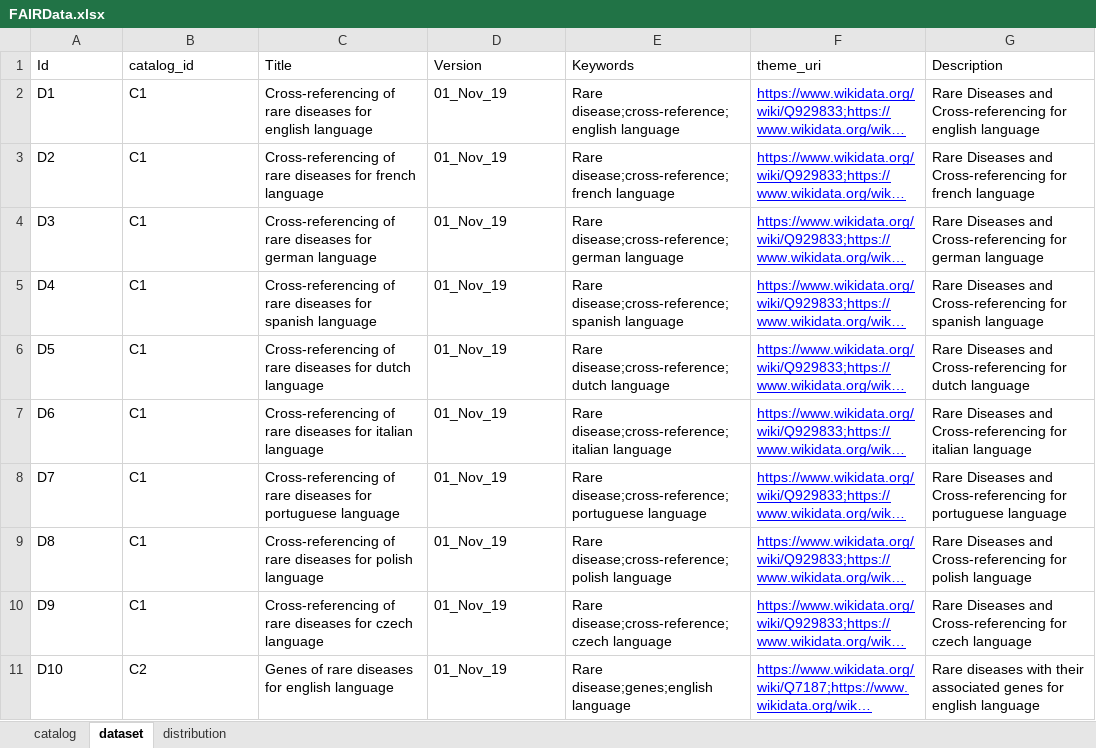
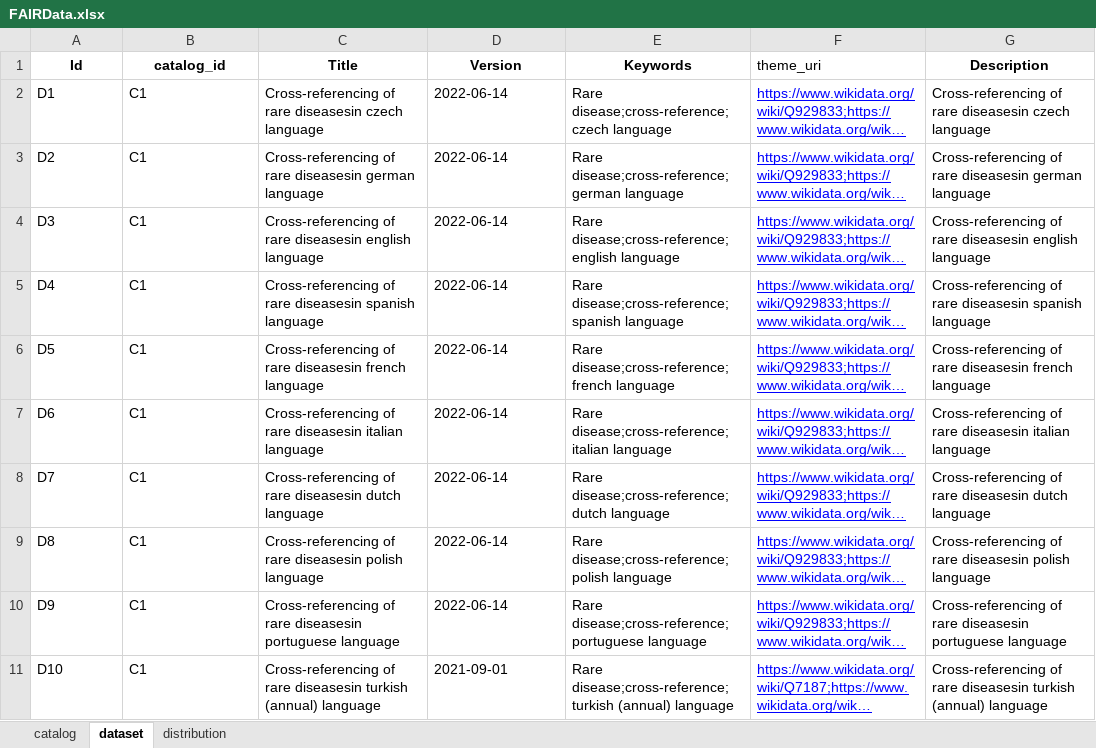
Before and after one commit to Orphanet/orphadata-fdp-populator, an Excel workbook: input/FAIRData.xlsx, sheet dataset, drawn as a sheet; only a part is shown; long unchanged cells end in …; values as stored, in another font and other column widths than the file's, no borders; the diff covers the shown part only; the diff names each change by its address in the sheet, - before the commit and + after, or states it on an @@ line.

```diff
--- a/input/FAIRData.xlsx (sheet dataset)
+++ b/input/FAIRData.xlsx (sheet dataset)
@@ A1:E1 bold: off → on, alignment: left → center @@
@@ G1 bold: off → on, alignment: left → center @@
-C2 (Title): …of rare diseases for english language
+C2 (Title): …of rare diseasesin czech language
-D2:D10 (Version): 01_Nov_19
+D2:D10 (Version): 2022-06-14
-E2 (Keywords): Rare disease;cross-reference;english language
+E2 (Keywords): Rare disease;cross-reference;czech language
-G2 (Description): Rare Diseases and Cross-referencing for english language
+G2 (Description): Cross-referencing of rare diseasesin czech language
-C3 (Title): …of rare diseases for french language
+C3 (Title): …of rare diseasesin german language
-E3 (Keywords): Rare disease;cross-reference;french language
+E3 (Keywords): Rare disease;cross-reference;german language
-G3 (Description): Rare Diseases and Cross-referencing for french language
+G3 (Description): Cross-referencing of rare diseasesin german language
-C4 (Title): …of rare diseases for german language
+C4 (Title): …of rare diseasesin english language
-E4 (Keywords): Rare disease;cross-reference;german language
+E4 (Keywords): Rare disease;cross-reference;english language
-G4 (Description): Rare Diseases and Cross-referencing for german language
+G4 (Description): Cross-referencing of rare diseasesin english language
-C5 (Title): …of rare diseases for spanish language
+C5 (Title): …of rare diseasesin spanish language
-G5 (Description): Rare Diseases and Cross-referencing for spanish language
+G5 (Description): Cross-referencing of rare diseasesin spanish language
-C6 (Title): …of rare diseases for dutch language
+C6 (Title): …of rare diseasesin french language
-E6 (Keywords): Rare disease;cross-reference;dutch language
+E6 (Keywords): Rare disease;cross-reference;french language
-G6 (Description): Rare Diseases and Cross-referencing for dutch language
+G6 (Description): Cross-referencing of rare diseasesin french language
-C7 (Title): …of rare diseases for italian language
+C7 (Title): …of rare diseasesin italian language
-G7 (Description): Rare Diseases and Cross-referencing for italian language
+G7 (Description): Cross-referencing of rare diseasesin italian language
-C8 (Title): …of rare diseases for portuguese language
+C8 (Title): …of rare diseasesin dutch language
-E8 (Keywords): Rare disease;cross-reference;portuguese language
+E8 (Keywords): Rare disease;cross-reference;dutch language
-G8 (Description): Rare Diseases and Cross-referencing for portuguese language
+G8 (Description): Cross-referencing of rare diseasesin dutch language
-C9 (Title): …of rare diseases for polish language
+C9 (Title): …of rare diseasesin polish language
-G9 (Description): Rare Diseases and Cross-referencing for polish language
+G9 (Description): Cross-referencing of rare diseasesin polish language
-C10 (Title): …of rare diseases for czech language
+C10 (Title): …of rare diseasesin portuguese language
-E10 (Keywords): Rare disease;cross-reference;czech language
+E10 (Keywords): Rare disease;cross-reference;portuguese language
-G10 (Description): Rare Diseases and Cross-referencing for czech language
+G10 (Description): Cross-referencing of rare diseasesin portuguese language
-B11 (catalog_id): C2
+B11 (catalog_id): C1
-C11 (Title): Genes of rare diseases for english language
+C11 (Title): Cross-referencing of rare diseasesin turkish (annual) language
-D11 (Version): 01_Nov_19
+D11 (Version): 2021-09-01
-E11 (Keywords): Rare disease;genes;english language
+E11 (Keywords): Rare disease;cross-reference;turkish (annual) language
-G11 (Description): Rare diseases with their associated genes for english language
+G11 (Description): Cross-referencing of rare diseasesin turkish (annual) language
```
Also changed, not shown: 17 added rows and 280 edited cells elsewhere in this sheet, sheet distribution, sheet catalog, 16 other files.
